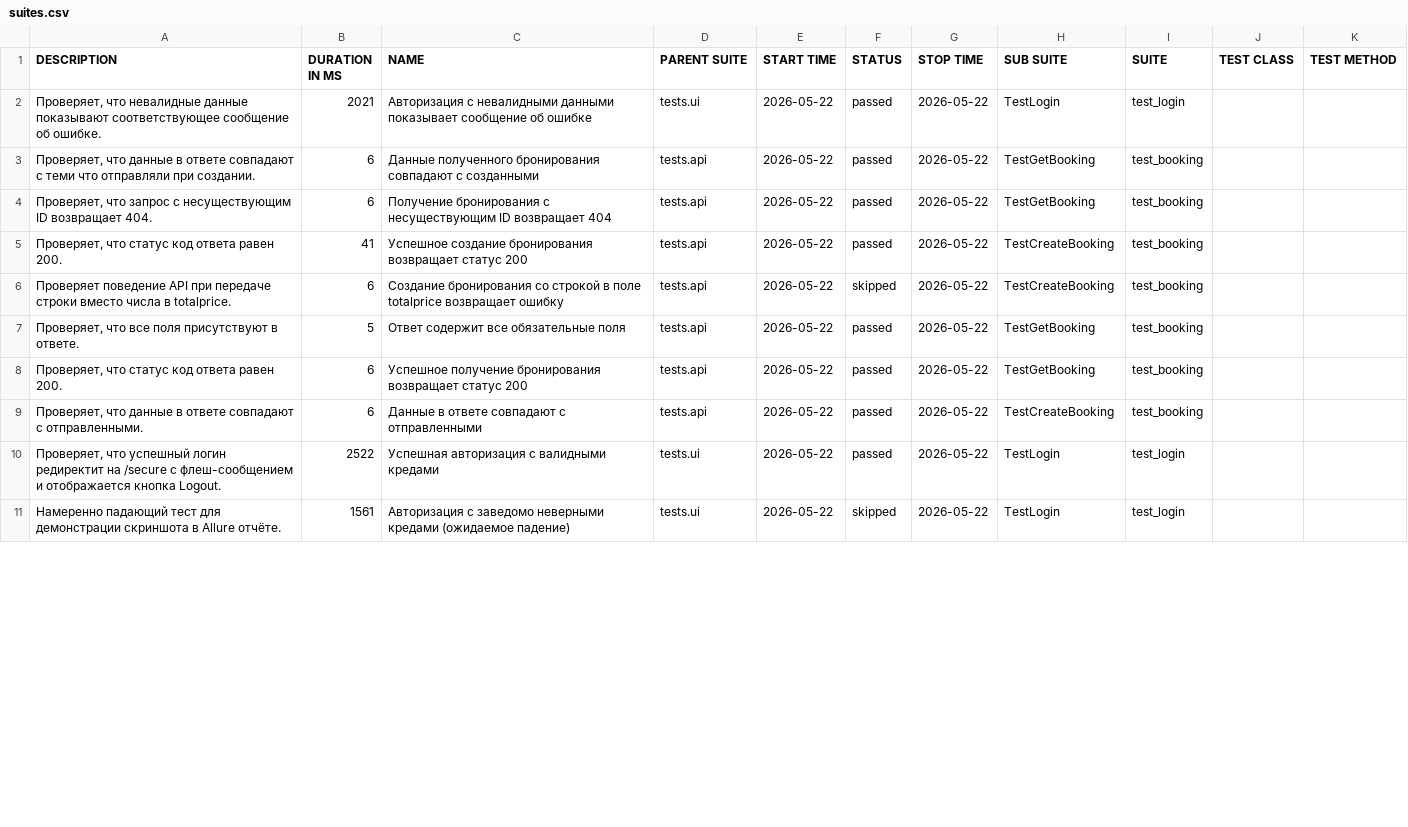
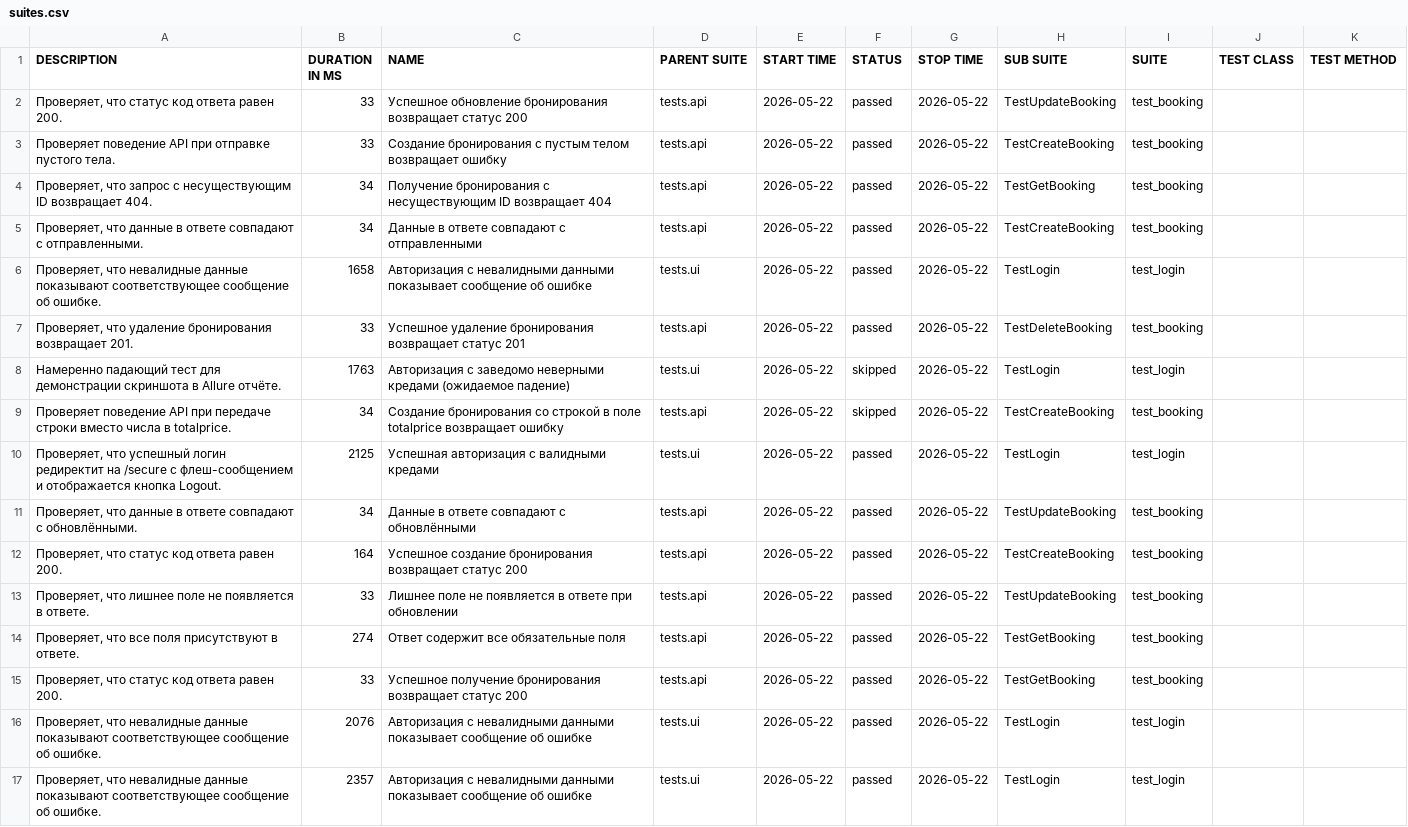
Before and after one commit to dmitrievich-an/sbr_test_task, a CSV file: data/suites.csv, drawn as a sheet; only a part is shown; the diff covers the shown part only.

```diff
--- a/data/suites.csv
+++ b/data/suites.csv
@@ -1,11 +1,17 @@
 "DESCRIPTION","DURATION IN MS","NAME","PARENT SUITE","START TIME","STATUS","STOP TIME","SUB SUITE","SUITE","TEST CLASS","TEST METHOD"
-"Проверяет, что невалидные данные показывают соответствующее сообщение об ошибке.","2021","Авторизация с невалидными данными показывает сообщение об ошибке","tests.ui","2026-05-22","passed","2026-05-22","TestLogin","test_login","",""
-"Проверяет, что данные в ответе совпадают с теми что отправляли при создании.","6","Данные полученного бронирования совпадают с созданными","tests.api","2026-05-22","passed","2026-05-22","TestGetBooking","test_booking","",""
-"Проверяет, что запрос с несуществующим ID возвращает 404.","6","Получение бронирования с несуществующим ID возвращает 404","tests.api","2026-05-22","passed","2026-05-22","TestGetBooking","test_booking","",""
-"Проверяет, что статус код ответа равен 200.","41","Успешное создание бронирования возвращает статус 200","tests.api","2026-05-22","passed","2026-05-22","TestCreateBooking","test_booking","",""
-"Проверяет поведение API при передаче строки вместо числа в totalprice.","6","Создание бронирования со строкой в поле totalprice возвращает ошибку","tests.api","2026-05-22","skipped","2026-05-22","TestCreateBooking","test_booking","",""
-"Проверяет, что все поля присутствуют в ответе.","5","Ответ содержит все обязательные поля","tests.api","2026-05-22","passed","2026-05-22","TestGetBooking","test_booking","",""
-"Проверяет, что статус код ответа равен 200.","6","Успешное получение бронирования возвращает статус 200","tests.api","2026-05-22","passed","2026-05-22","TestGetBooking","test_booking","",""
-"Проверяет, что данные в ответе совпадают с отправленными.","6","Данные в ответе совпадают с отправленными","tests.api","2026-05-22","passed","2026-05-22","TestCreateBooking","test_booking","",""
-"Проверяет, что успешный логин редиректит на /secure с флеш-сообщением и отображается кнопка Logout.","2522","Успешная авторизация с валидными кредами","tests.ui","2026-05-22","passed","2026-05-22","TestLogin","test_login","",""
-"Намеренно падающий тест для демонстрации скриншота в Allure отчёте.","1561","Авторизация с заведомо неверными кредами (ожидаемое падение)","tests.ui","2026-05-22","skipped","2026-05-22","TestLogin","test_login","",""
+"Проверяет, что статус код ответа равен 200.","33","Успешное обновление бронирования возвращает статус 200","tests.api","2026-05-22","passed","2026-05-22","TestUpdateBooking","test_booking","",""
+"Проверяет поведение API при отправке пустого тела.","33","Создание бронирования с пустым телом возвращает ошибку","tests.api","2026-05-22","passed","2026-05-22","TestCreateBooking","test_booking","",""
+"Проверяет, что запрос с несуществующим ID возвращает 404.","34","Получение бронирования с несуществующим ID возвращает 404","tests.api","2026-05-22","passed","2026-05-22","TestGetBooking","test_booking","",""
+"Проверяет, что данные в ответе совпадают с отправленными.","34","Данные в ответе совпадают с отправленными","tests.api","2026-05-22","passed","2026-05-22","TestCreateBooking","test_booking","",""
+"Проверяет, что невалидные данные показывают соответствующее сообщение об ошибке.","1658","Авторизация с невалидными данными показывает сообщение об ошибке","tests.ui","2026-05-22","passed","2026-05-22","TestLogin","test_login","",""
+"Проверяет, что удаление бронирования возвращает 201.","33","Успешное удаление бронирования возвращает статус 201","tests.api","2026-05-22","passed","2026-05-22","TestDeleteBooking","test_booking","",""
+"Намеренно падающий тест для демонстрации скриншота в Allure отчёте.","1763","Авторизация с заведомо неверными кредами (ожидаемое падение)","tests.ui","2026-05-22","skipped","2026-05-22","TestLogin","test_login","",""
+"Проверяет поведение API при передаче строки вместо числа в totalprice.","34","Создание бронирования со строкой в поле totalprice возвращает ошибку","tests.api","2026-05-22","skipped","2026-05-22","TestCreateBooking","test_booking","",""
+"Проверяет, что успешный логин редиректит на /secure с флеш-сообщением и отображается кнопка Logout.","2125","Успешная авторизация с валидными кредами","tests.ui","2026-05-22","passed","2026-05-22","TestLogin","test_login","",""
+"Проверяет, что данные в ответе совпадают с обновлёнными.","34","Данные в ответе совпадают с обновлёнными","tests.api","2026-05-22","passed","2026-05-22","TestUpdateBooking","test_booking","",""
+"Проверяет, что статус код ответа равен 200.","164","Успешное создание бронирования возвращает статус 200","tests.api","2026-05-22","passed","2026-05-22","TestCreateBooking","test_booking","",""
+"Проверяет, что лишнее поле не появляется в ответе.","33","Лишнее поле не появляется в ответе при обновлении","tests.api","2026-05-22","passed","2026-05-22","TestUpdateBooking","test_booking","",""
+"Проверяет, что все поля присутствуют в ответе.","274","Ответ содержит все обязательные поля","tests.api","2026-05-22","passed","2026-05-22","TestGetBooking","test_booking","",""
+"Проверяет, что статус код ответа равен 200.","33","Успешное получение бронирования возвращает статус 200","tests.api","2026-05-22","passed","2026-05-22","TestGetBooking","test_booking","",""
+"Проверяет, что невалидные данные показывают соответствующее сообщение об ошибке.","2076","Авторизация с невалидными данными показывает сообщение об ошибке","tests.ui","2026-05-22","passed","2026-05-22","TestLogin","test_login","",""
+"Проверяет, что невалидные данные показывают соответствующее сообщение об ошибке.","2357","Авторизация с невалидными данными показывает сообщение об ошибке","tests.ui","2026-05-22","passed","2026-05-22","TestLogin","test_login","",""
```
Also changed, not shown: 1 added row, 7 removed rows and 6 edited cells elsewhere in this file, data/behaviors.csv, 58 other files.
